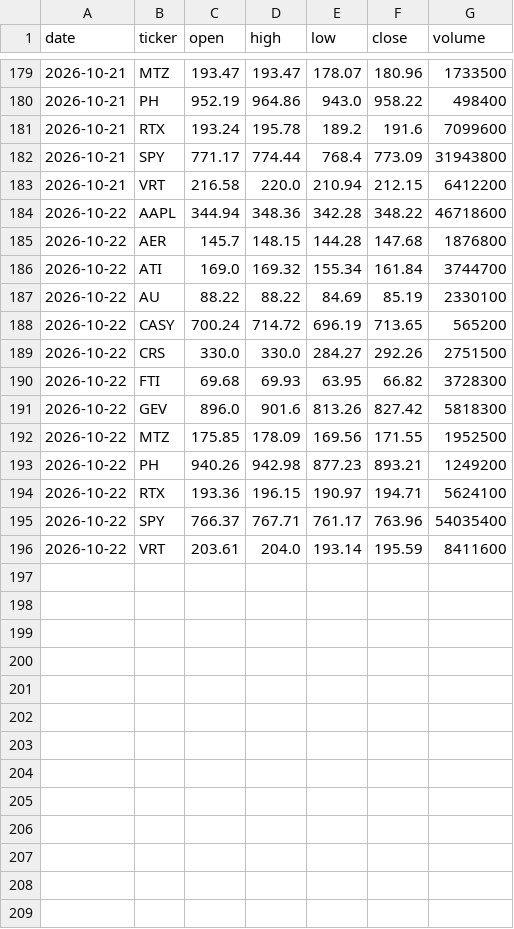
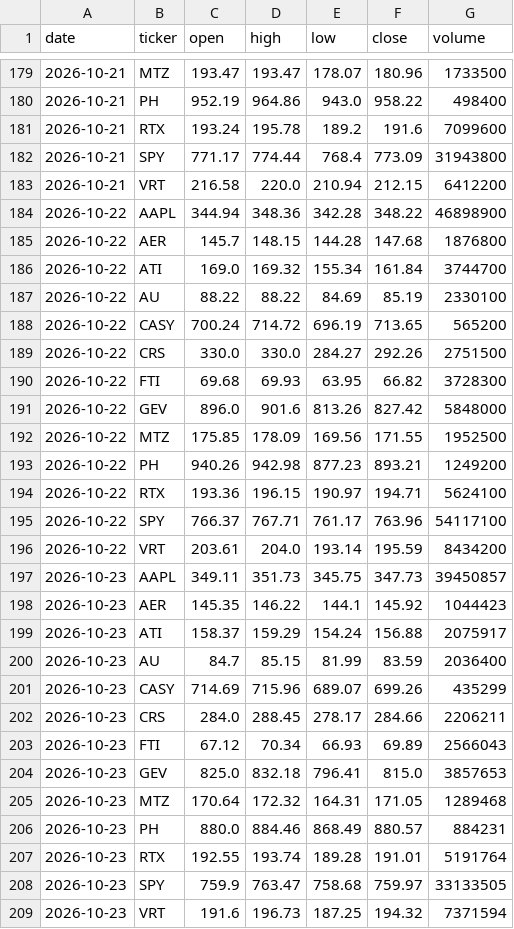
Before and after one commit to Rigrits/danelfin-ia, a CSV file: data/cierres.csv, drawn as a sheet; only a part is shown, gaps mark what is left out.

```diff
--- a/data/cierres.csv
+++ b/data/cierres.csv
@@ -183,3 +183,3 @@ date,ticker,open,high,low,close,volume
 2026-10-21,VRT,216.58,220.0,210.94,212.15,6412200
-2026-10-22,AAPL,344.94,348.36,342.28,348.22,46718600
+2026-10-22,AAPL,344.94,348.36,342.28,348.22,46898900
 2026-10-22,AER,145.7,148.15,144.28,147.68,1876800
@@ -190,3 +190,3 @@ date,ticker,open,high,low,close,volume
 2026-10-22,FTI,69.68,69.93,63.95,66.82,3728300
-2026-10-22,GEV,896.0,901.6,813.26,827.42,5818300
+2026-10-22,GEV,896.0,901.6,813.26,827.42,5848000
 2026-10-22,MTZ,175.85,178.09,169.56,171.55,1952500
@@ -194,3 +194,16 @@ date,ticker,open,high,low,close,volume
 2026-10-22,RTX,193.36,196.15,190.97,194.71,5624100
-2026-10-22,SPY,766.37,767.71,761.17,763.96,54035400
-2026-10-22,VRT,203.61,204.0,193.14,195.59,8411600
+2026-10-22,SPY,766.37,767.71,761.17,763.96,54117100
+2026-10-22,VRT,203.61,204.0,193.14,195.59,8434200
+2026-10-23,AAPL,349.11,351.73,345.75,347.73,39450857
+2026-10-23,AER,145.35,146.22,144.1,145.92,1044423
+2026-10-23,ATI,158.37,159.29,154.24,156.88,2075917
+2026-10-23,AU,84.7,85.15,81.99,83.59,2036400
+2026-10-23,CASY,714.69,715.96,689.07,699.26,435299
+2026-10-23,CRS,284.0,288.45,278.17,284.66,2206211
+2026-10-23,FTI,67.12,70.34,66.93,69.89,2566043
+2026-10-23,GEV,825.0,832.18,796.41,815.0,3857653
+2026-10-23,MTZ,170.64,172.32,164.31,171.05,1289468
+2026-10-23,PH,880.0,884.46,868.49,880.57,884231
+2026-10-23,RTX,192.55,193.74,189.28,191.01,5191764
+2026-10-23,SPY,759.9,763.47,758.68,759.97,33133505
+2026-10-23,VRT,191.6,196.73,187.25,194.32,7371594
```
